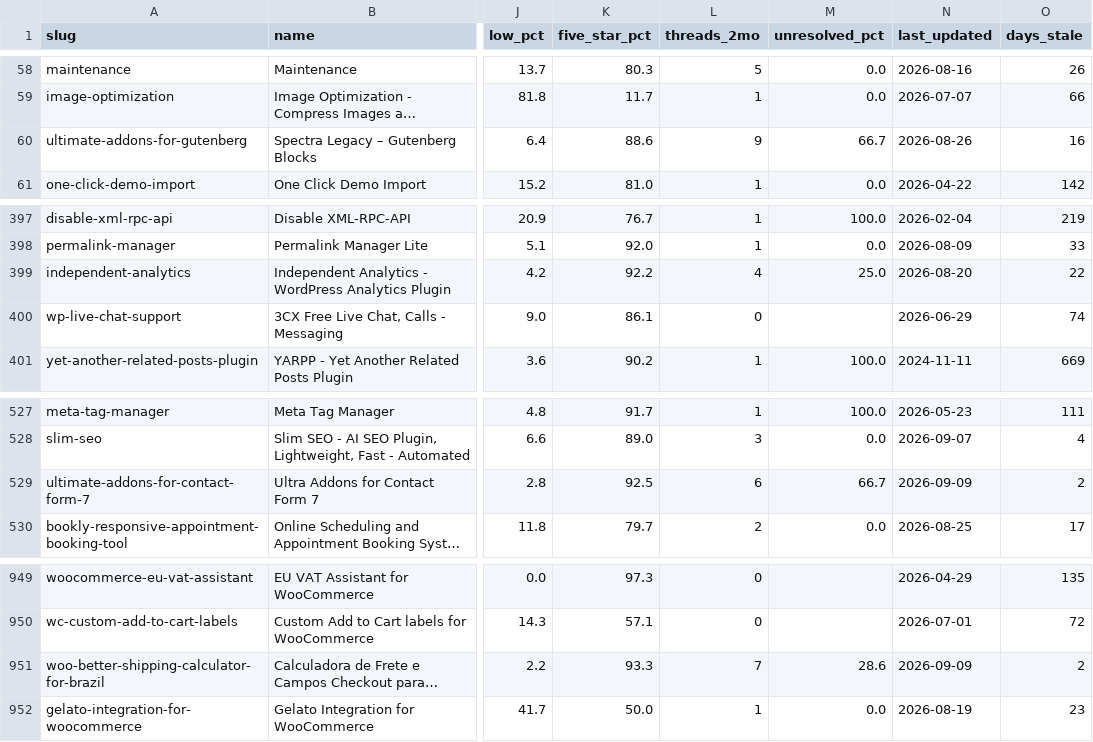
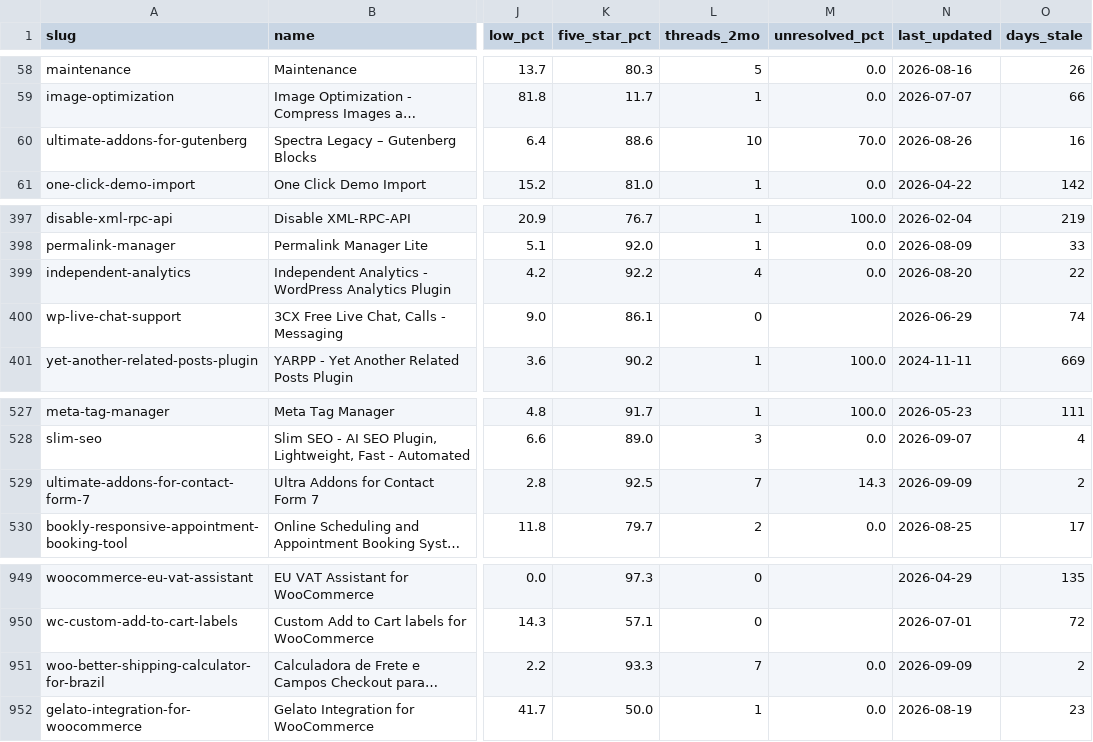
Before and after one commit to itine-enterprises/cipher, a CSV file: wp-research/results/all_plugins.csv, drawn as a sheet; only a part is shown, gaps mark what is left out; long unchanged cells end in …; the diff names each change by its address in the sheet, - before the commit and + after, or states it on an @@ line.

```diff
--- a/wp-research/results/all_plugins.csv
+++ b/wp-research/results/all_plugins.csv
-L60 (threads_2mo): 9
+L60 (threads_2mo): 10
-M60 (unresolved_pct): 66.7
+M60 (unresolved_pct): 70.0
-M399 (unresolved_pct): 25.0
+M399 (unresolved_pct): 0.0
-L529 (threads_2mo): 6
+L529 (threads_2mo): 7
-M529 (unresolved_pct): 66.7
+M529 (unresolved_pct): 14.3
-M951 (unresolved_pct): 28.6
+M951 (unresolved_pct): 0.0
```
